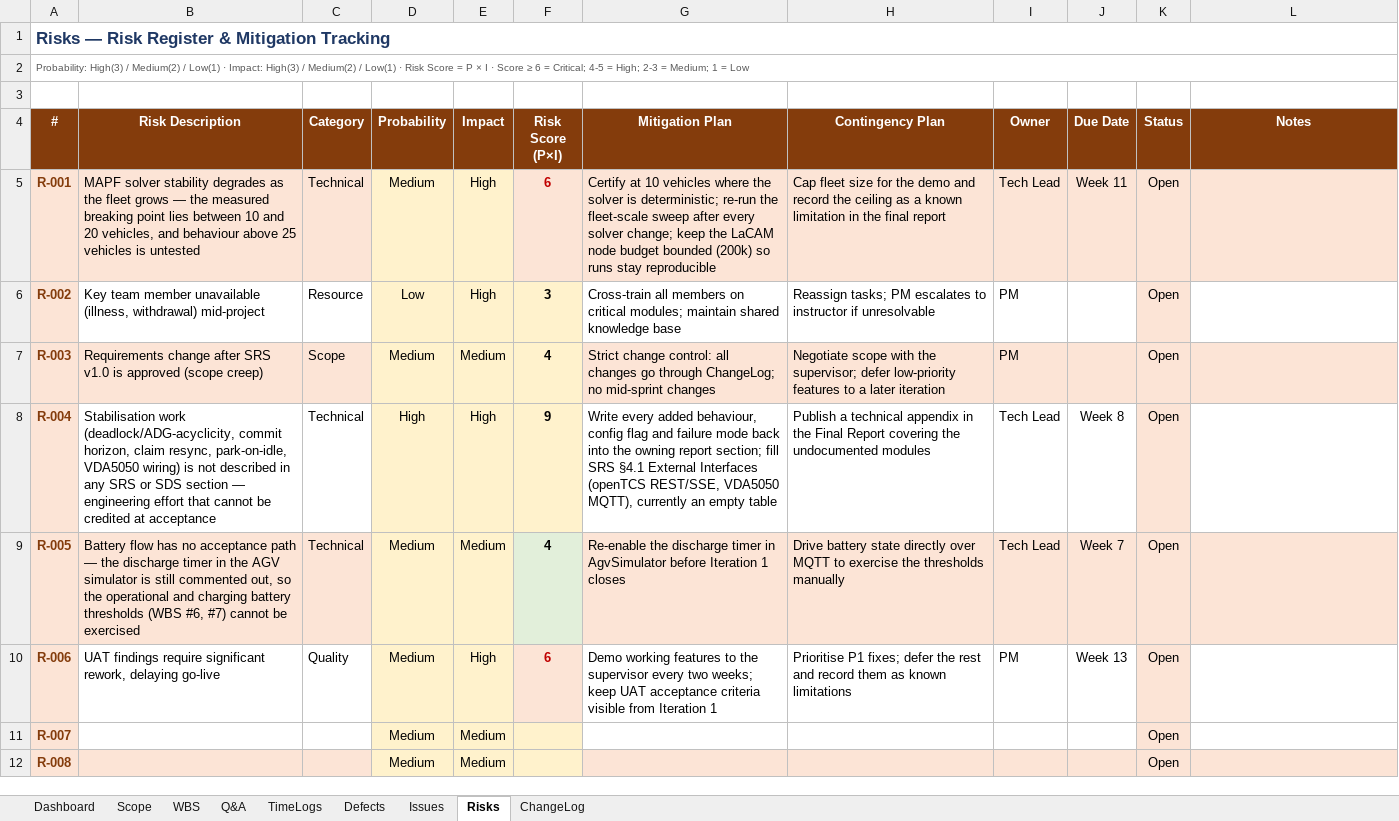
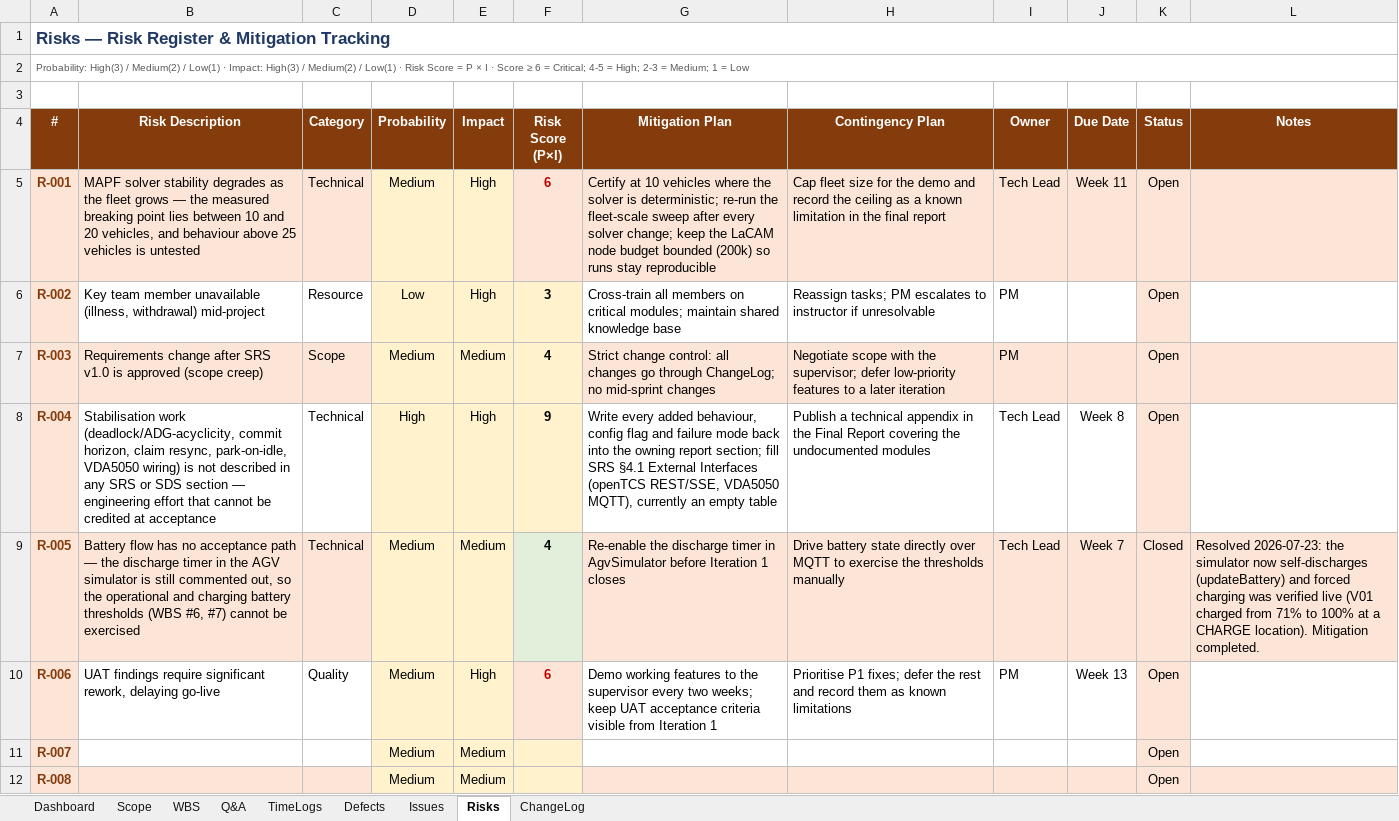
Before and after one commit to arishem51/wes, an Excel workbook: report/Draft Report 2.1_Project_Tracking_Template.xlsx, sheet Risks, drawn as a sheet; only a part is shown; values as stored, in another font and other column widths than the file's, no borders; charts and pictures and conditional formats not drawn; the diff names each change by its address in the sheet, - before the commit and + after, or states it on an @@ line.

Commit message:
feat: charging

```diff
--- a/report/Draft Report 2.1_Project_Tracking_Template.xlsx (sheet Risks)
+++ b/report/Draft Report 2.1_Project_Tracking_Template.xlsx (sheet Risks)
-K9 (Status): Open
+K9 (Status): Closed
-L9 (Notes): (empty)
+L9 (Notes): Resolved 2026-07-23: the simulator now self-discharges (updateBattery) and forced charging was verified live (V01 charged from 71% to 100% at a CHARGE location). Mitigation completed.
```
Also changed, not shown: sheet WBS, sheet Dashboard, 20 other files.
